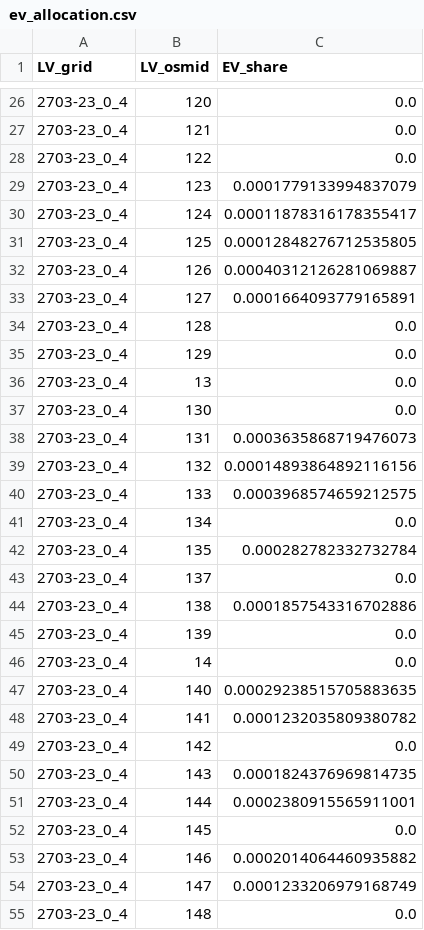
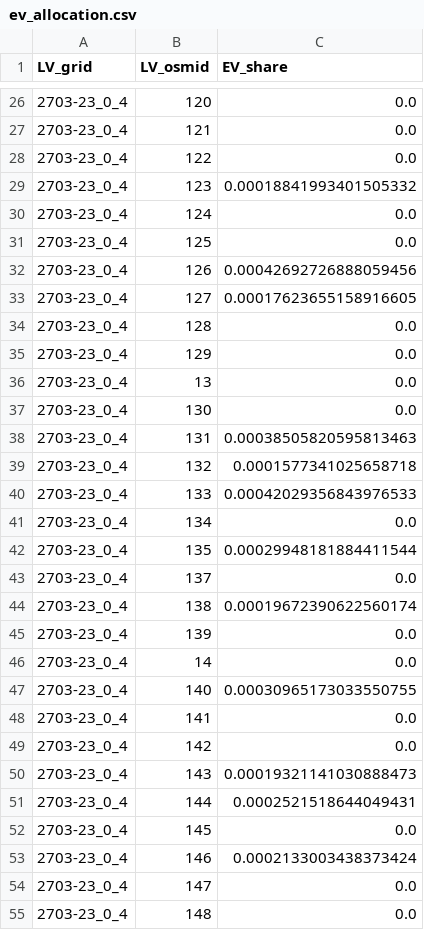
Before and after one commit to Jbartha02/OPF-Riehen-Data, a CSV file: 2703_23_homogen/2040/ev_alternativ/ev_allocation.csv, drawn as a sheet; only a part is shown, gaps mark what is left out; the diff covers the shown part only.

```diff
--- a/2703_23_homogen/2040/ev_alternativ/ev_allocation.csv
+++ b/2703_23_homogen/2040/ev_alternativ/ev_allocation.csv
@@ -28,7 +28,7 @@ LV_grid,LV_osmid,EV_share
 2703-23_0_4,122,0.0
-2703-23_0_4,123,0.0001779133994837079
-2703-23_0_4,124,0.00011878316178355417
-2703-23_0_4,125,0.00012848276712535805
-2703-23_0_4,126,0.00040312126281069887
-2703-23_0_4,127,0.0001664093779165891
+2703-23_0_4,123,0.00018841993401505332
+2703-23_0_4,124,0.0
+2703-23_0_4,125,0.0
+2703-23_0_4,126,0.00042692726888059456
+2703-23_0_4,127,0.00017623655158916605
 2703-23_0_4,128,0.0
@@ -37,19 +37,19 @@ LV_grid,LV_osmid,EV_share
 2703-23_0_4,130,0.0
-2703-23_0_4,131,0.0003635868719476073
-2703-23_0_4,132,0.00014893864892116156
-2703-23_0_4,133,0.0003968574659212575
+2703-23_0_4,131,0.00038505820595813463
+2703-23_0_4,132,0.0001577341025658718
+2703-23_0_4,133,0.00042029356843976533
 2703-23_0_4,134,0.0
-2703-23_0_4,135,0.000282782332732784
+2703-23_0_4,135,0.00029948181884411544
 2703-23_0_4,137,0.0
-2703-23_0_4,138,0.0001857543316702886
+2703-23_0_4,138,0.00019672390622560174
 2703-23_0_4,139,0.0
 2703-23_0_4,14,0.0
-2703-23_0_4,140,0.00029238515705883635
-2703-23_0_4,141,0.0001232035809380782
+2703-23_0_4,140,0.00030965173033550755
+2703-23_0_4,141,0.0
 2703-23_0_4,142,0.0
-2703-23_0_4,143,0.0001824376969814735
-2703-23_0_4,144,0.0002380915565911001
+2703-23_0_4,143,0.00019321141030888473
+2703-23_0_4,144,0.0002521518644049431
 2703-23_0_4,145,0.0
-2703-23_0_4,146,0.0002014064460935882
-2703-23_0_4,147,0.0001233206979168749
+2703-23_0_4,146,0.0002133003438373424
+2703-23_0_4,147,0.0
 2703-23_0_4,148,0.0
```
Also changed, not shown: 79 edited cells elsewhere in this file, 2703_23_homogen/2030/ev_alternativ/ev_allocation.csv, 10 other files.
